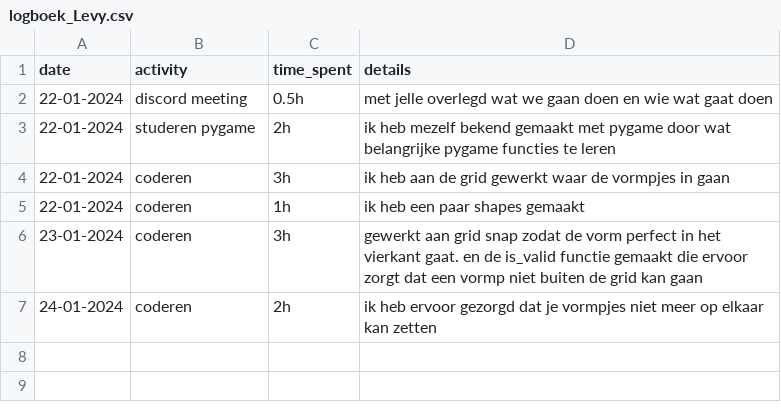
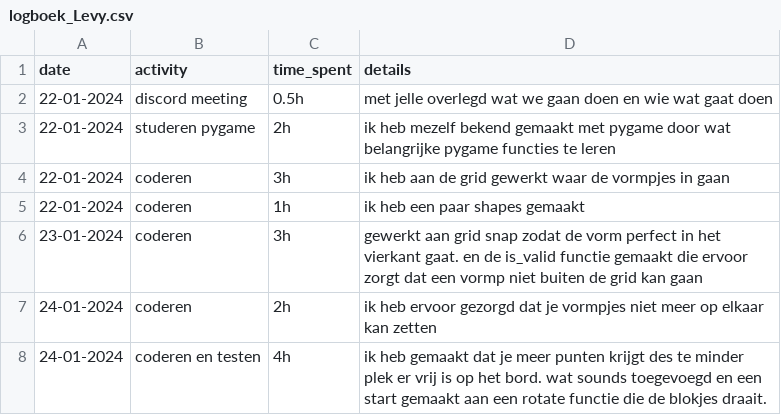
Before and after one commit to aOriginalUsernam/Ch4_boardgame, a CSV file: logboek_Levy.csv, drawn as a sheet.

Commit message:
logboek

```diff
--- a/logboek_Levy.csv
+++ b/logboek_Levy.csv
@@ -7 +7,2 @@ date,activity,time_spent,details
 24-01-2024,coderen,2h, ik heb ervoor gezorgd dat je vormpjes niet meer op elkaar kan zetten
+24-01-2024,coderen en testen, 4h, ik heb gemaakt dat je meer punten krijgt des te minder plek er vrij is op het bord. wat sounds toegevoegd en een start gemaakt aan een rotate functie die de blokjes draait.
```
